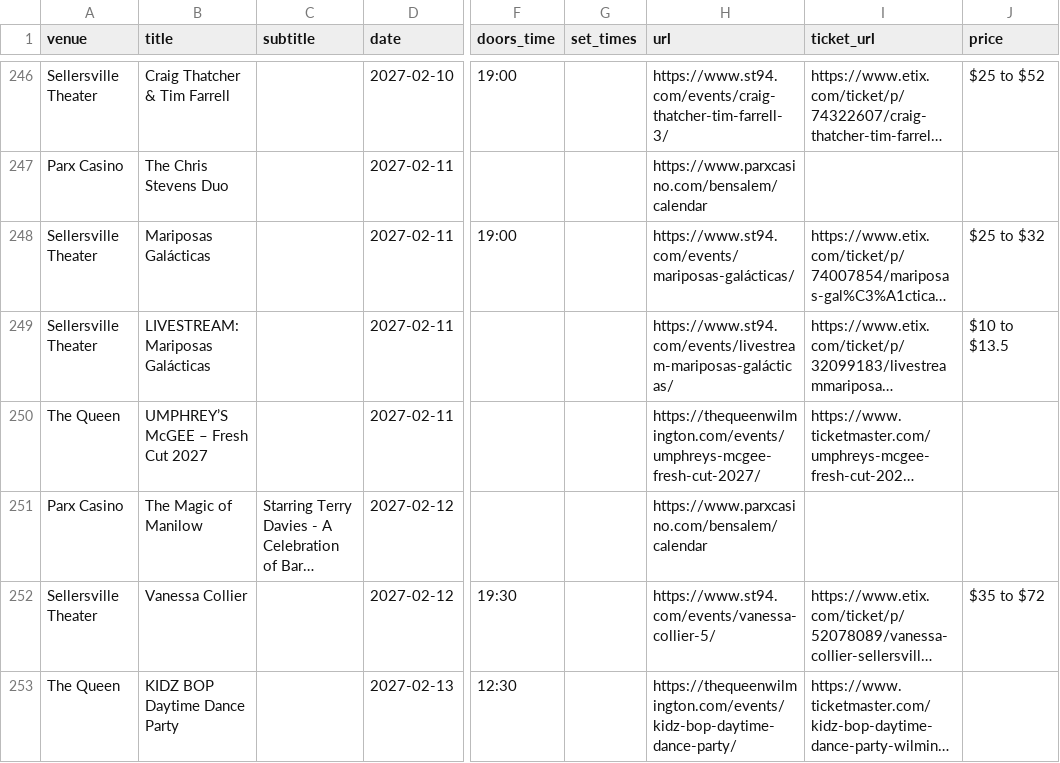
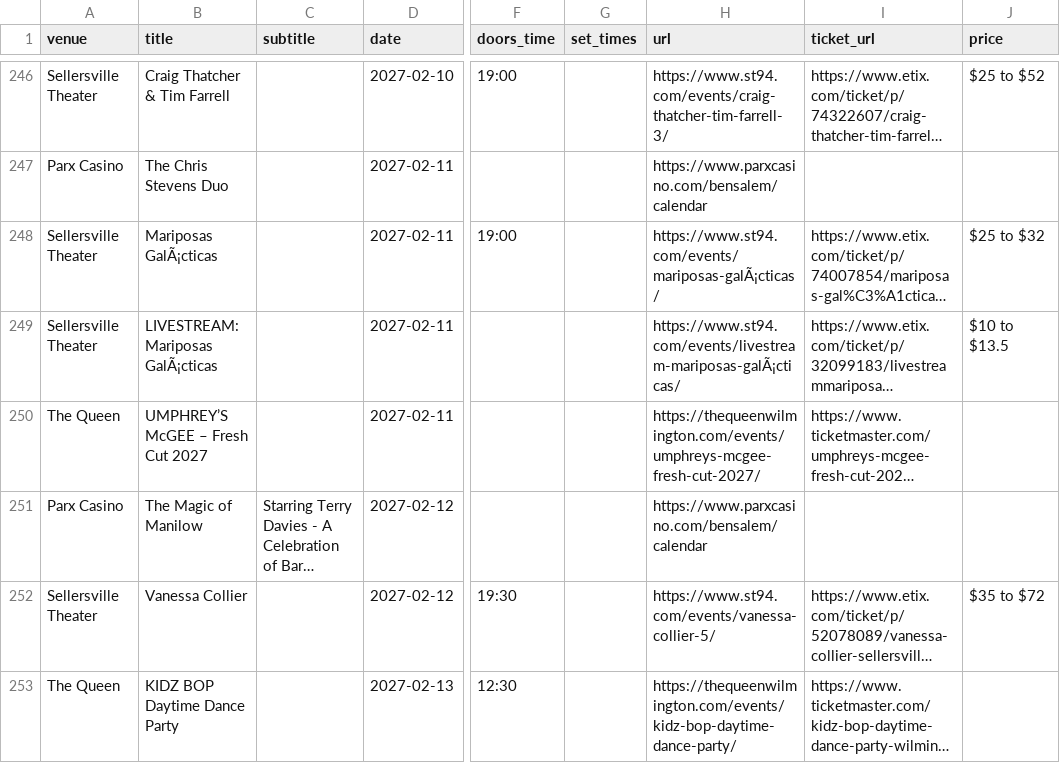
Before and after one commit to sh3ll3hs/philly-calendars, a CSV file: docs/venues/events.csv, drawn as a sheet; only a part is shown, gaps mark what is left out; long unchanged cells end in …; the diff names each change by its address in the sheet, - before the commit and + after, or states it on an @@ line.

```diff
--- a/docs/venues/events.csv
+++ b/docs/venues/events.csv
-B248 (title): Mariposas Galácticas
+B248 (title): Mariposas GalÃ¡cticas
-H248 (url): https://www.st94.com/events/mariposas-galácticas/
+H248 (url): https://www.st94.com/events/mariposas-galÃ¡cticas/
-B249 (title): LIVESTREAM: Mariposas Galácticas
+B249 (title): LIVESTREAM: Mariposas GalÃ¡cticas
-H249 (url): https://www.st94.com/events/livestream-mariposas-galácticas/
+H249 (url): https://www.st94.com/events/livestream-mariposas-galÃ¡cticas/
```
Also changed, not shown: 13 other files.
